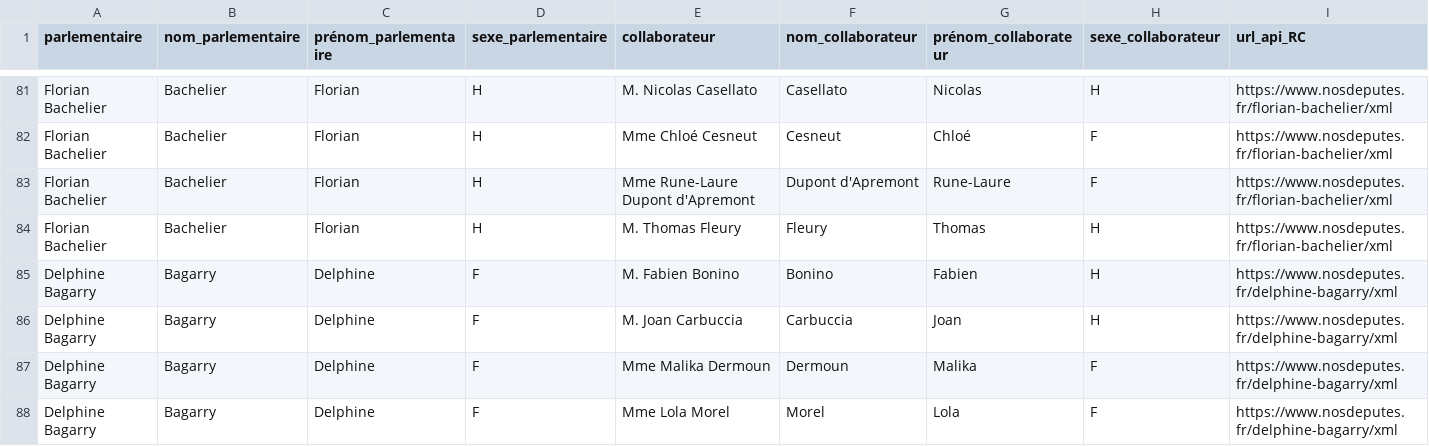
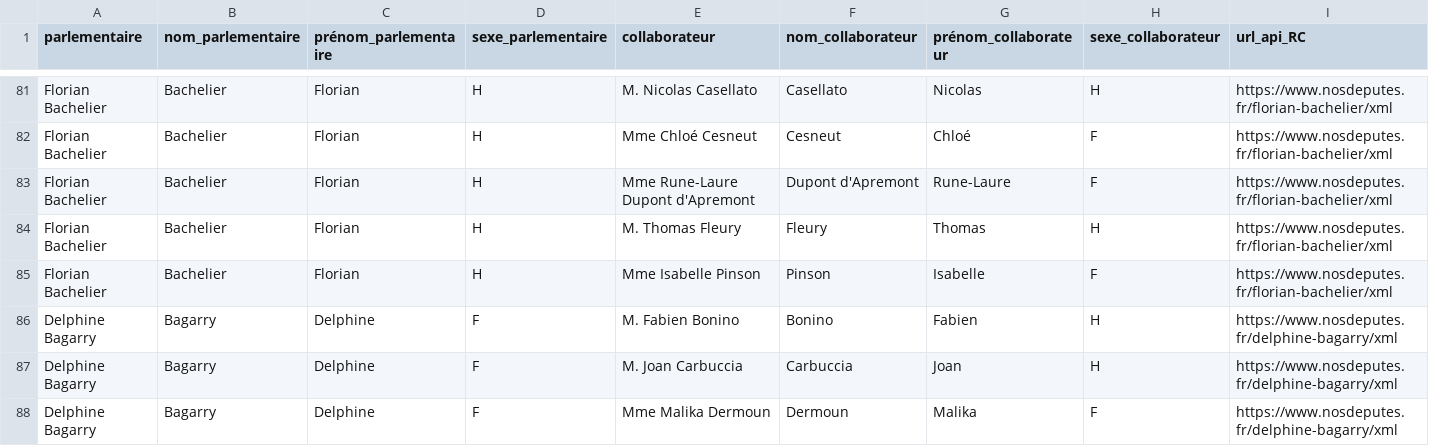
Before and after one commit to regardscitoyens/Collaborateurs-Parlement, a CSV file: data/liste_deputes_collaborateurs.csv, drawn as a sheet; only a part is shown, gaps mark what is left out; the shorter side is filled out with more unchanged rows; rows hold the shown columns only; the diff names each change by its address in the sheet, - before the commit and + after, or states it on an @@ line.

Commit message:
autoupdate députés

```diff
--- a/data/liste_deputes_collaborateurs.csv
+++ b/data/liste_deputes_collaborateurs.csv
+row 85: Florian Bachelier | Bachelier | Florian | H | Mme Isabelle Pinson | Pinson | Isabelle | F | https://www.nosdeputes.fr/florian-bachelier/xml
```
